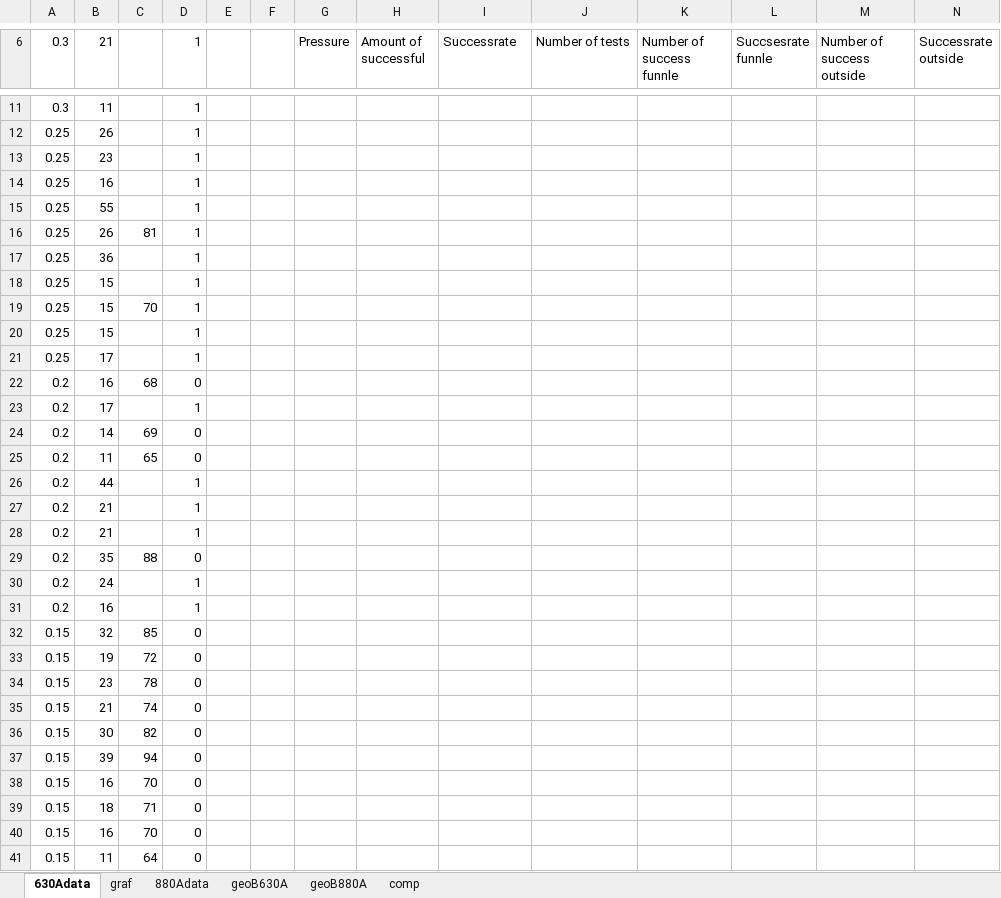
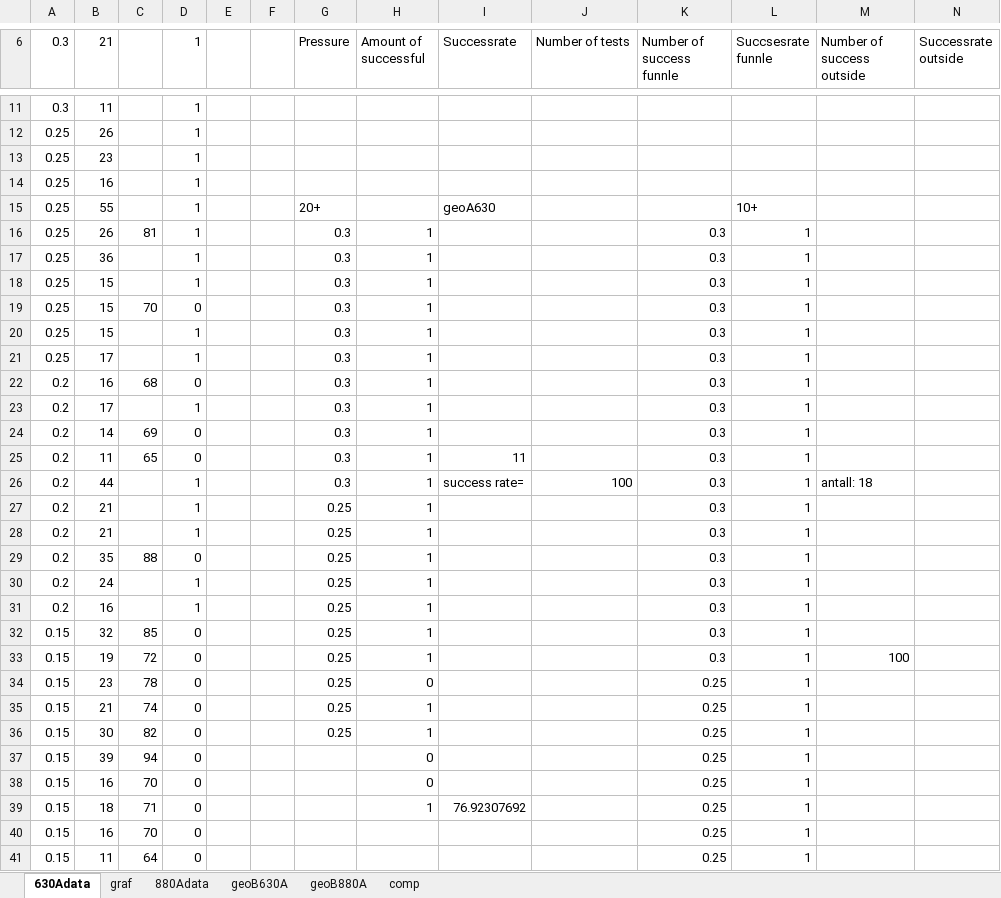
Before and after one commit to andertei/Masteroppgave, an Excel workbook: Resultater/excel-plot/630Ad6.0.xlsx, sheet 630Adata, drawn as a sheet; only a part is shown, gaps mark what is left out; values as stored, in another font and other column widths than the file's, no borders; the diff covers the shown part only; the diff names each change by its address in the sheet, - before the commit and + after, or states it on an @@ line.

Commit message:
oppdatert resultater etter feil i geo a 630 A test

```diff
--- a/Resultater/excel-plot/630Ad6.0.xlsx (sheet 630Adata)
+++ b/Resultater/excel-plot/630Ad6.0.xlsx (sheet 630Adata)
-G15 (Pressure): (empty)
+G15 (Pressure): 20+
-I15 (Successrate): (empty)
+I15 (Successrate): geoA630
-L15 (Succsesrate funnle): (empty)
+L15 (Succsesrate funnle): 10+
-G16:G26 (Pressure): (empty)
+G16:G26 (Pressure): 0.3
-H16:H33 (Amount of successful): (empty)
+H16:H33 (Amount of successful): 1
-K16:K33 (Number of success funnle): (empty)
+K16:K33 (Number of success funnle): 0.3
-L16:L41 (Succsesrate funnle): (empty)
+L16:L41 (Succsesrate funnle): 1
-D19 (1): 1
+D19 (1): 0
-I25 (Successrate): (empty)
+I25 (Successrate): 11
-I26 (Successrate): (empty)
+I26 (Successrate): success rate=
-J26 (Number of tests): (empty)
+J26 (Number of tests): 100
-M26 (Number of success outside): (empty)
+M26 (Number of success outside): antall: 18
-G27:G36 (Pressure): (empty)
+G27:G36 (Pressure): 0.25
-M33 (Number of success outside): (empty)
+M33 (Number of success outside): 100
-H34 (Amount of successful): (empty)
+H34 (Amount of successful): 0
-K34:K41 (Number of success funnle): (empty)
+K34:K41 (Number of success funnle): 0.25
-H35:H36 (Amount of successful): (empty)
+H35:H36 (Amount of successful): 1
-H37:H38 (Amount of successful): (empty)
+H37:H38 (Amount of successful): 0
-H39 (Amount of successful): (empty)
+H39 (Amount of successful): 1
-I39 (Successrate): (empty)
+I39 (Successrate): 76.92307692
```
Also changed, not shown: 10 added rows and 2 edited cells elsewhere in this sheet, sheet comp, charts or pictures, 2 other files.
